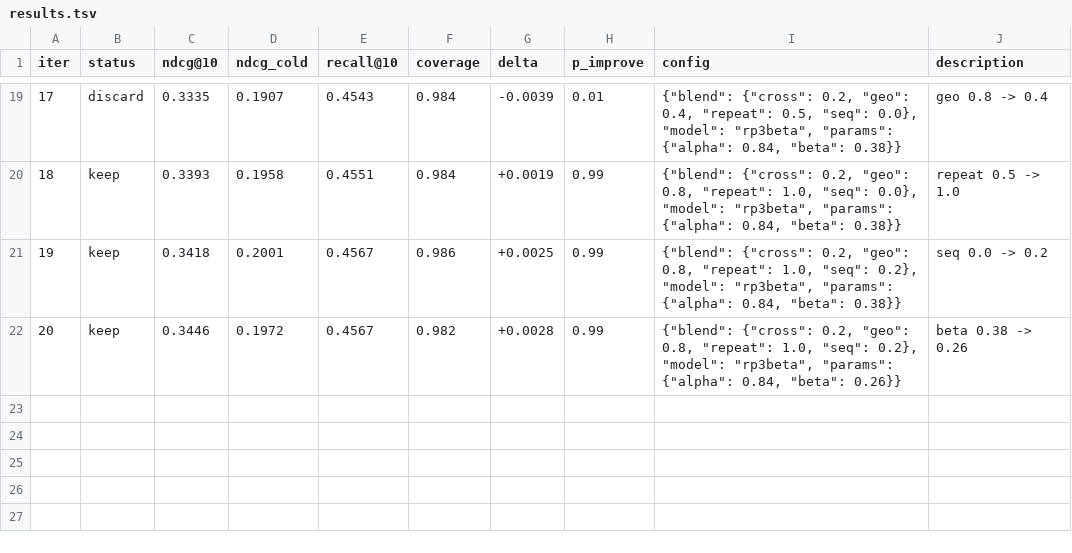
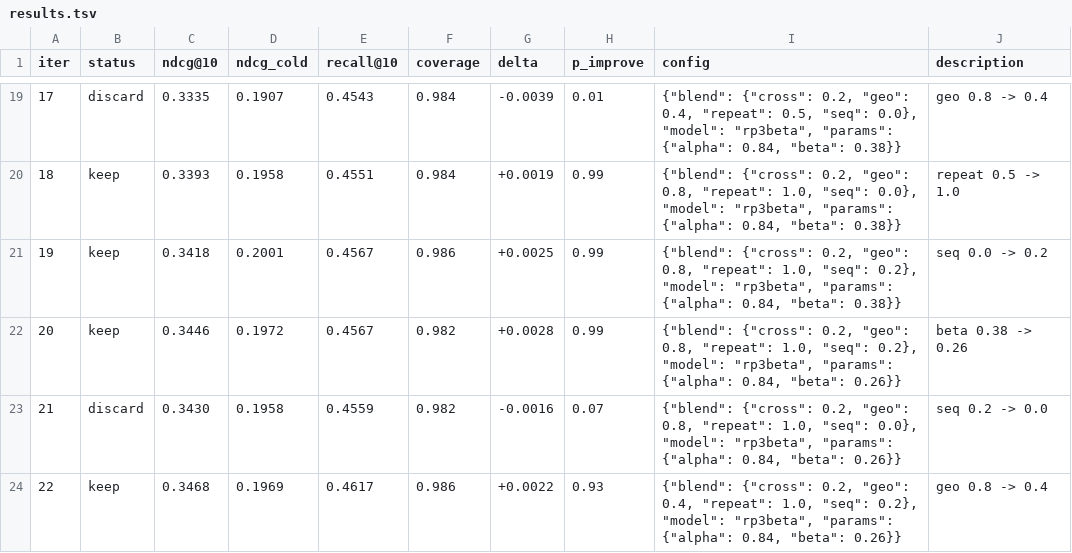
Before and after one commit to dzakybd/autonomous-experimenter, a TSV file: results.tsv, drawn as a sheet; only a part is shown, gaps mark what is left out.

Commit message:
keep: geo 0.8 -> 0.4 (val ndcg@10 0.3468)

```diff
--- a/results.tsv
+++ b/results.tsv
@@ -22 +22,3 @@ iter	status	ndcg@10	ndcg_cold	recall@10	coverage	delta	p_improve	config	descript
 20	keep	0.3446	0.1972	0.4567	0.982	+0.0028	0.99	{"blend": {"cross": 0.2, "geo": 0.8, "repeat": 1.0, "seq": 0.2}, "model": "rp3beta", "params": {"alpha": 0.84, "beta": 0.26}}	beta 0.38 -> 0.26
+21	discard	0.3430	0.1958	0.4559	0.982	-0.0016	0.07	{"blend": {"cross": 0.2, "geo": 0.8, "repeat": 1.0, "seq": 0.0}, "model": "rp3beta", "params": {"alpha": 0.84, "beta": 0.26}}	seq 0.2 -> 0.0
+22	keep	0.3468	0.1969	0.4617	0.986	+0.0022	0.93	{"blend": {"cross": 0.2, "geo": 0.4, "repeat": 1.0, "seq": 0.2}, "model": "rp3beta", "params": {"alpha": 0.84, "beta": 0.26}}	geo 0.8 -> 0.4
```
Also changed, not shown: 1 other file.
